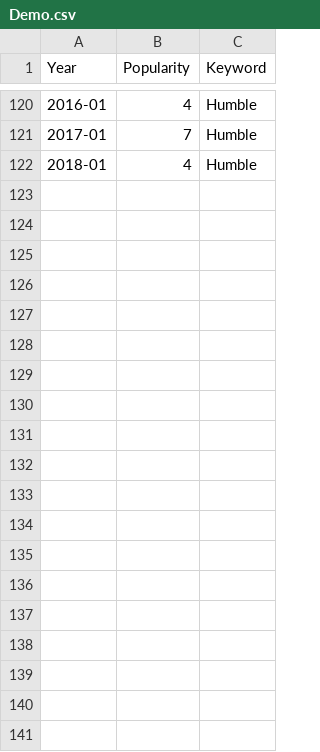
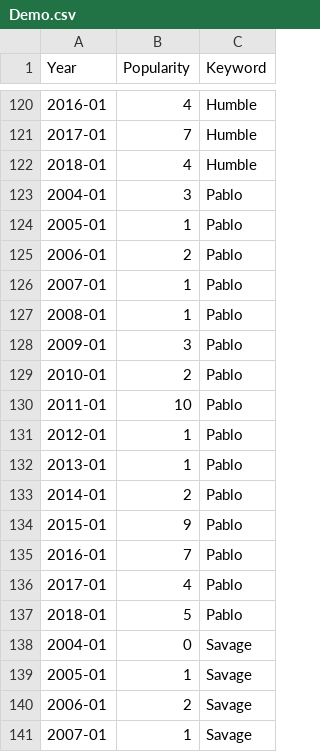
Before and after one commit to StevenWorrall/DataVisFinalProject, a CSV file: wordCount/Demo.csv, drawn as a sheet; only a part is shown, gaps mark what is left out; the diff covers the shown part only.

Commit message:
Update Demo.csv

```diff
--- a/wordCount/Demo.csv
+++ b/wordCount/Demo.csv
@@ -122 +122,20 @@ Year,Popularity,Keyword
 2018-01,4,Humble
+2004-01,3,Pablo
+2005-01,1,Pablo
+2006-01,2,Pablo
+2007-01,1,Pablo
+2008-01,1,Pablo
+2009-01,3,Pablo
+2010-01,2,Pablo
+2011-01,10,Pablo
+2012-01,1,Pablo
+2013-01,1,Pablo
+2014-01,2,Pablo
+2015-01,9,Pablo
+2016-01,7,Pablo
+2017-01,4,Pablo
+2018-01,5,Pablo
+2004-01,0,Savage
+2005-01,1,Savage
+2006-01,2,Savage
+2007-01,1,Savage
```
Also changed, not shown: 26 added rows elsewhere in this file.
